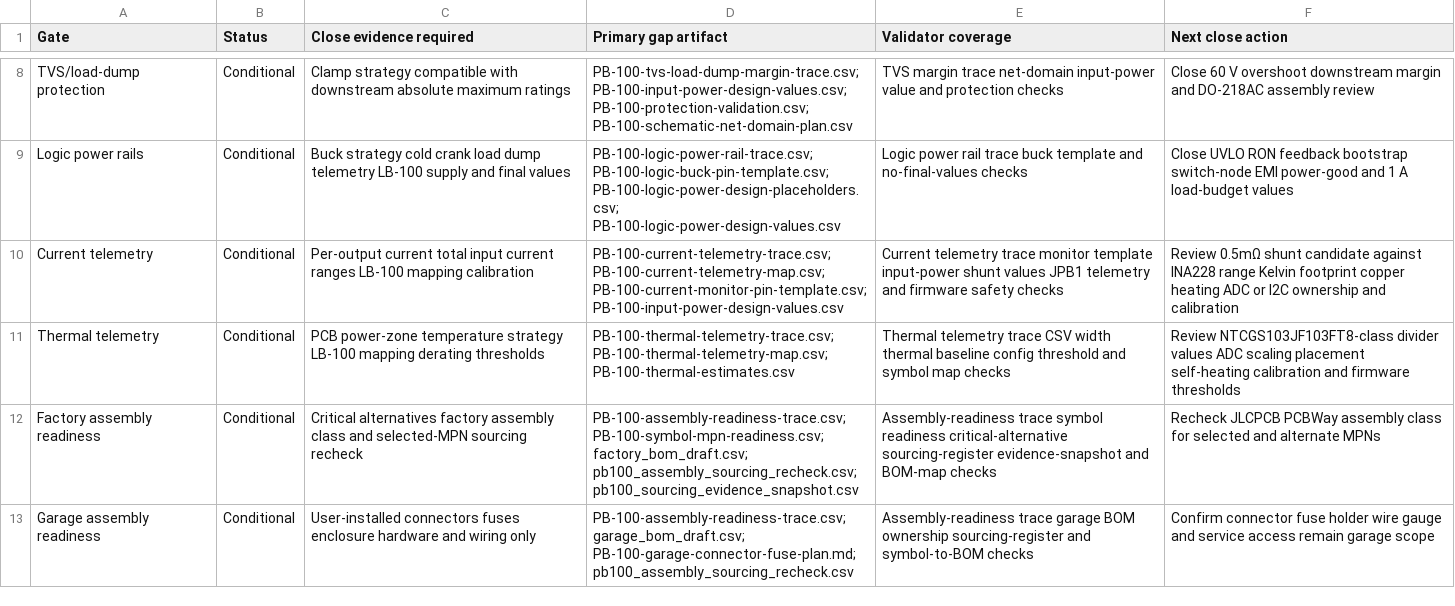
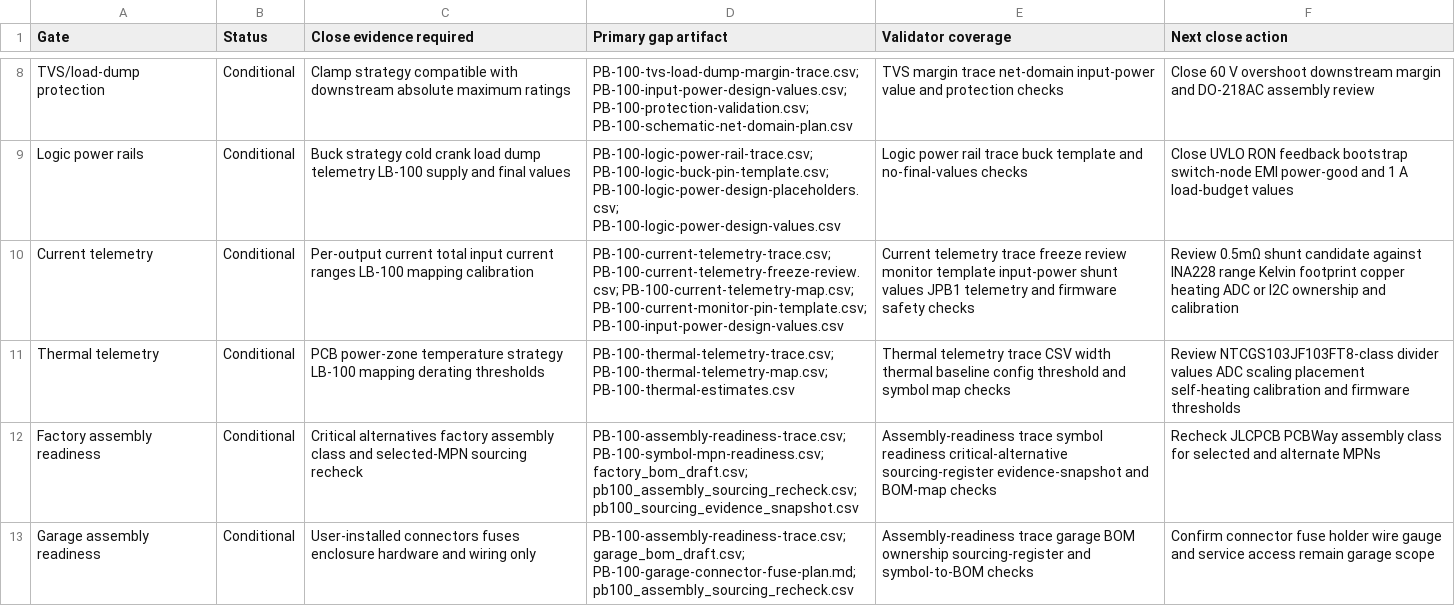
Before and after one commit to avlyubimov/svc-platform, a CSV file: hardware/power-board/PB-100/PB-100-schematic-freeze-gap-register.csv, drawn as a sheet; only a part is shown, gaps mark what is left out.

```diff
--- a/hardware/power-board/PB-100/PB-100-schematic-freeze-gap-register.csv
+++ b/hardware/power-board/PB-100/PB-100-schematic-freeze-gap-register.csv
@@ -9,3 +9,3 @@ TVS/load-dump protection,Conditional,Clamp strategy compatible with downstream a
 Logic power rails,Conditional,Buck strategy cold crank load dump telemetry LB-100 supply and final values,PB-100-logic-power-rail-trace.csv; PB-100-logic-buck-pin-template.csv; PB-100-logic-power-design-placeholders.csv; PB-100-logic-power-design-values.csv,Logic power rail trace buck template and no-final-values checks,Close UVLO RON feedback bootstrap switch-node EMI power-good and 1 A load-budget values
-Current telemetry,Conditional,Per-output current total input current ranges LB-100 mapping calibration,PB-100-current-telemetry-trace.csv; PB-100-current-telemetry-map.csv; PB-100-current-monitor-pin-template.csv; PB-100-input-power-design-values.csv,Current telemetry trace monitor template input-power shunt values JPB1 telemetry and firmware safety checks,Review 0.5mΩ shunt candidate against INA228 range Kelvin footprint copper heating ADC or I2C ownership and calibration
+Current telemetry,Conditional,Per-output current total input current ranges LB-100 mapping calibration,PB-100-current-telemetry-trace.csv; PB-100-current-telemetry-freeze-review.csv; PB-100-current-telemetry-map.csv; PB-100-current-monitor-pin-template.csv; PB-100-input-power-design-values.csv,Current telemetry trace freeze review monitor template input-power shunt values JPB1 telemetry and firmware safety checks,Review 0.5mΩ shunt candidate against INA228 range Kelvin footprint copper heating ADC or I2C ownership and calibration
 Thermal telemetry,Conditional,PCB power-zone temperature strategy LB-100 mapping derating thresholds,PB-100-thermal-telemetry-trace.csv; PB-100-thermal-telemetry-map.csv; PB-100-thermal-estimates.csv,Thermal telemetry trace CSV width thermal baseline config threshold and symbol map checks,Review NTCGS103JF103FT8-class divider values ADC scaling placement self-heating calibration and firmware thresholds
```
Also changed, not shown: hardware/power-board/PB-100/PB-100-kicad-sheet-manifest.csv, hardware/power-board/PB-100/PB-100-review-release-manifest.csv, 12 other files.
